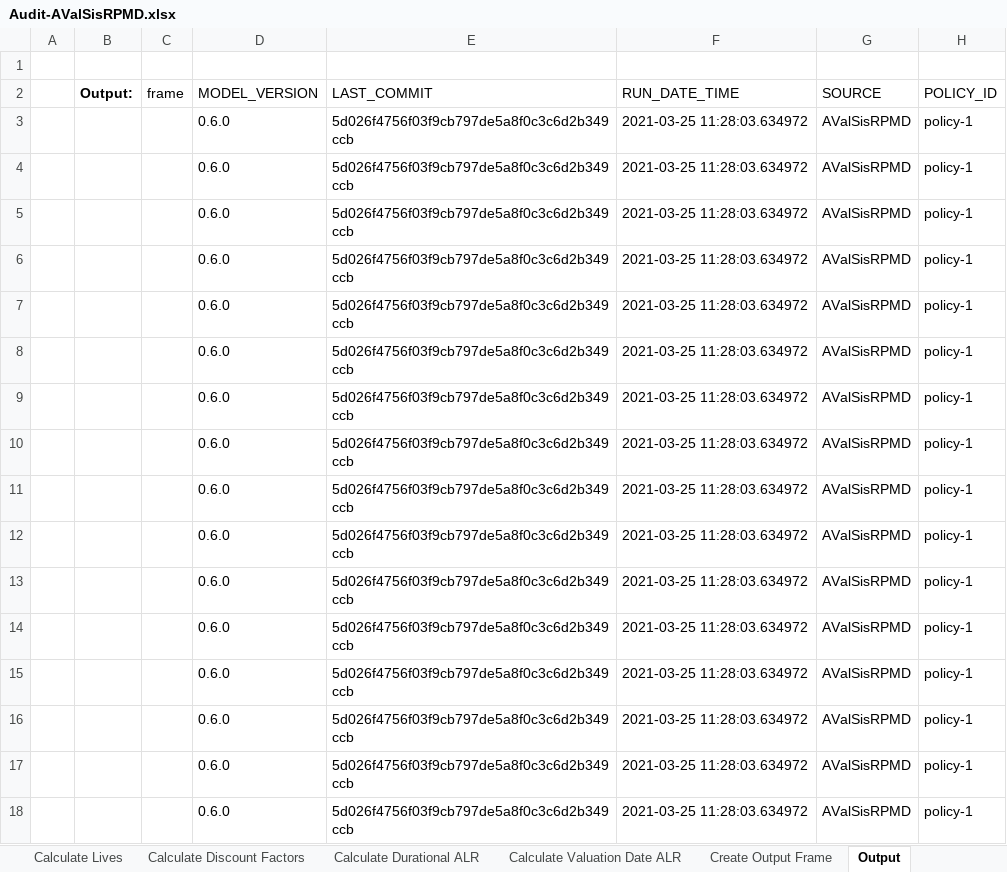
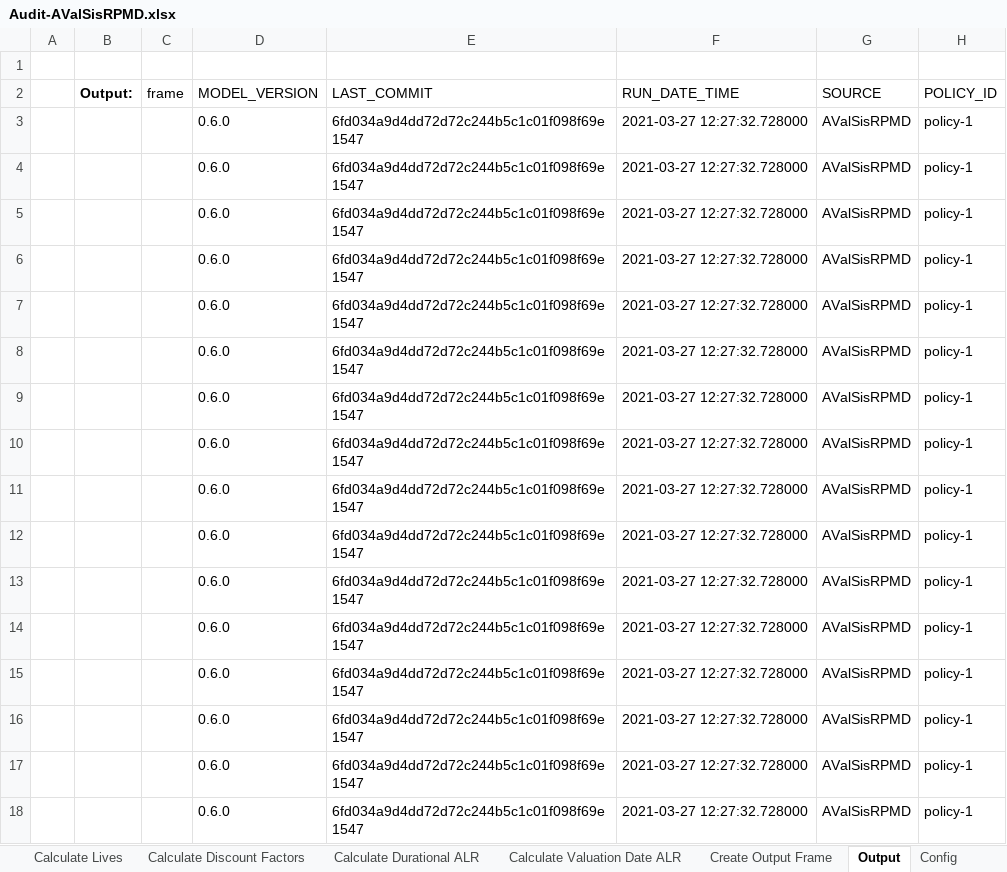
Before and after one commit to dustindall/idi-model, an Excel workbook: dev/_downloads/ae81469314429fde41ed38609106ece3/Audit-AValSisRPMD.xlsx, sheet Output, drawn as a sheet; only a part is shown; values as stored, in another font and other column widths than the file's, no borders; the diff names each change by its address in the sheet, - before the commit and + after, or states it on an @@ line.

```diff
--- a/dev/_downloads/ae81469314429fde41ed38609106ece3/Audit-AValSisRPMD.xlsx (sheet Output)
+++ b/dev/_downloads/ae81469314429fde41ed38609106ece3/Audit-AValSisRPMD.xlsx (sheet Output)
+sheet tab: Config
-E3:E18 (LAST_COMMIT): 5d026f4756f03f9cb797de5a8f0c3c6d2b349ccb
+E3:E18 (LAST_COMMIT): 6fd034a9d4dd72d72c244b5c1c01f098f69e1547
-F3:F18 (RUN_DATE_TIME): 2021-03-25 11:28:03.634972
+F3:F18 (RUN_DATE_TIME): 2021-03-27 12:27:32.728000
```
Also changed, not shown: sheet Model Claim Cost, sheet Create Output Frame, dev/_downloads/4533fb308d0fcfbc1bff47af57b392c4/Audit-AValColaRPMD.xlsx, dev/_downloads/881174c869d1233c1ce4faaf81729b7e/Audit-AValBasePMD.xlsx, 38 other files.
